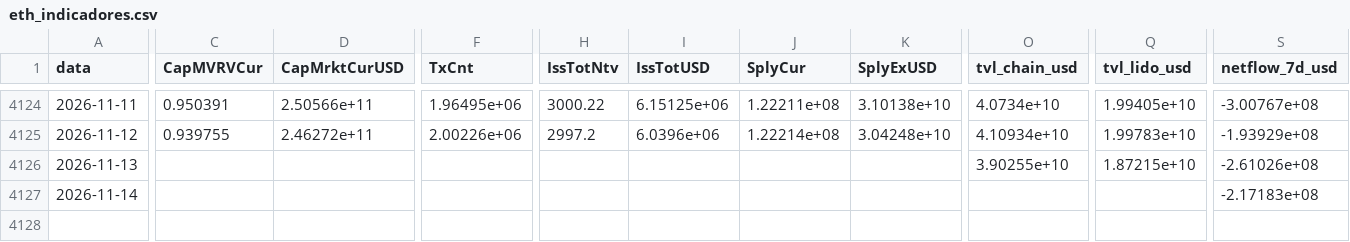
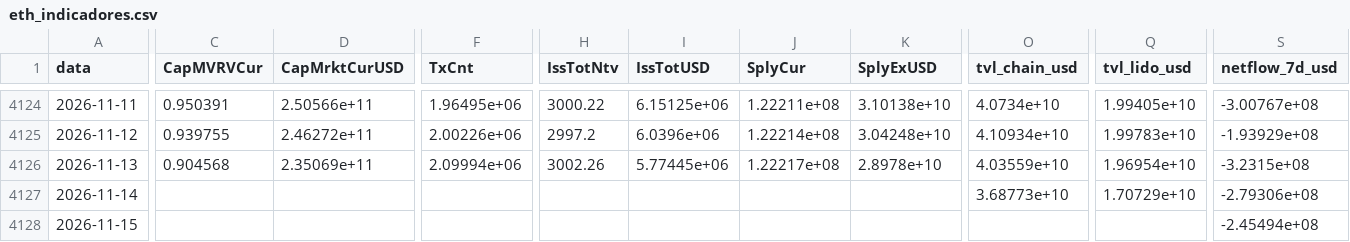
Before and after one commit to JKVitali/pbj-scanner, a CSV file: data/cripto/eth_indicadores.csv, drawn as a sheet; only a part is shown, gaps mark what is left out; rows hold the shown columns only; the diff covers the shown part only; the diff names each change by its address in the sheet, - before the commit and + after, or states it on an @@ line.

```diff
--- a/data/cripto/eth_indicadores.csv
+++ b/data/cripto/eth_indicadores.csv
-C4126 (CapMVRVCur): (empty)
+C4126 (CapMVRVCur): 0.904568
-D4126 (CapMrktCurUSD): (empty)
+D4126 (CapMrktCurUSD): 2.35069e+11
-F4126 (TxCnt): (empty)
+F4126 (TxCnt): 2.09994e+06
-H4126 (IssTotNtv): (empty)
+H4126 (IssTotNtv): 3002.26
-I4126 (IssTotUSD): (empty)
+I4126 (IssTotUSD): 5.77445e+06
-J4126 (SplyCur): (empty)
+J4126 (SplyCur): 1.22217e+08
-K4126 (SplyExUSD): (empty)
+K4126 (SplyExUSD): 2.8978e+10
-O4126 (tvl_chain_usd): 3.90255e+10
+O4126 (tvl_chain_usd): 4.03559e+10
-Q4126 (tvl_lido_usd): 1.87215e+10
+Q4126 (tvl_lido_usd): 1.96954e+10
-S4126 (netflow_7d_usd): -2.61026e+08
+S4126 (netflow_7d_usd): -3.2315e+08
-O4127 (tvl_chain_usd): (empty)
+O4127 (tvl_chain_usd): 3.68773e+10
-Q4127 (tvl_lido_usd): (empty)
+Q4127 (tvl_lido_usd): 1.70729e+10
-S4127 (netflow_7d_usd): -2.17183e+08
+S4127 (netflow_7d_usd): -2.79306e+08
+row 4128: 2026-11-15 |  |  |  |  |  |  |  |  |  | -2.45494e+08
```
Also changed, not shown: 7 edited cells elsewhere in this file, data/btc/btc_indicadores.csv, data/cripto/ratios_diarios.csv, 16 other files.
